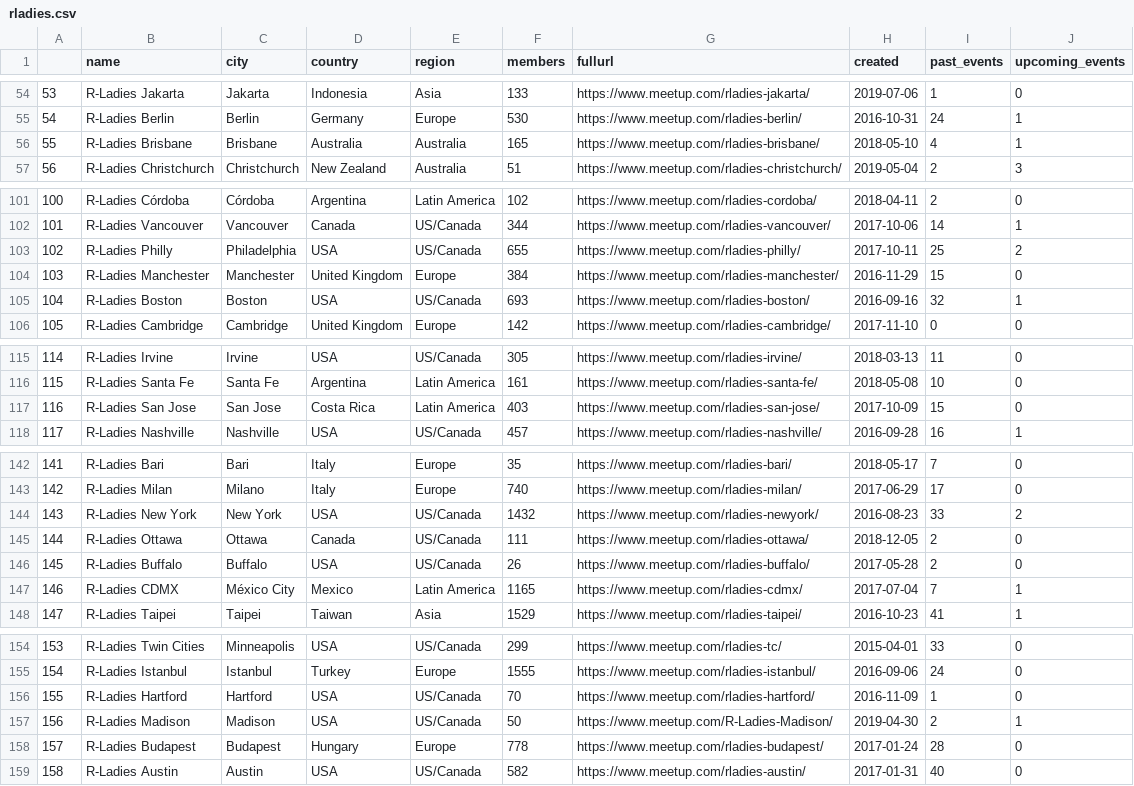
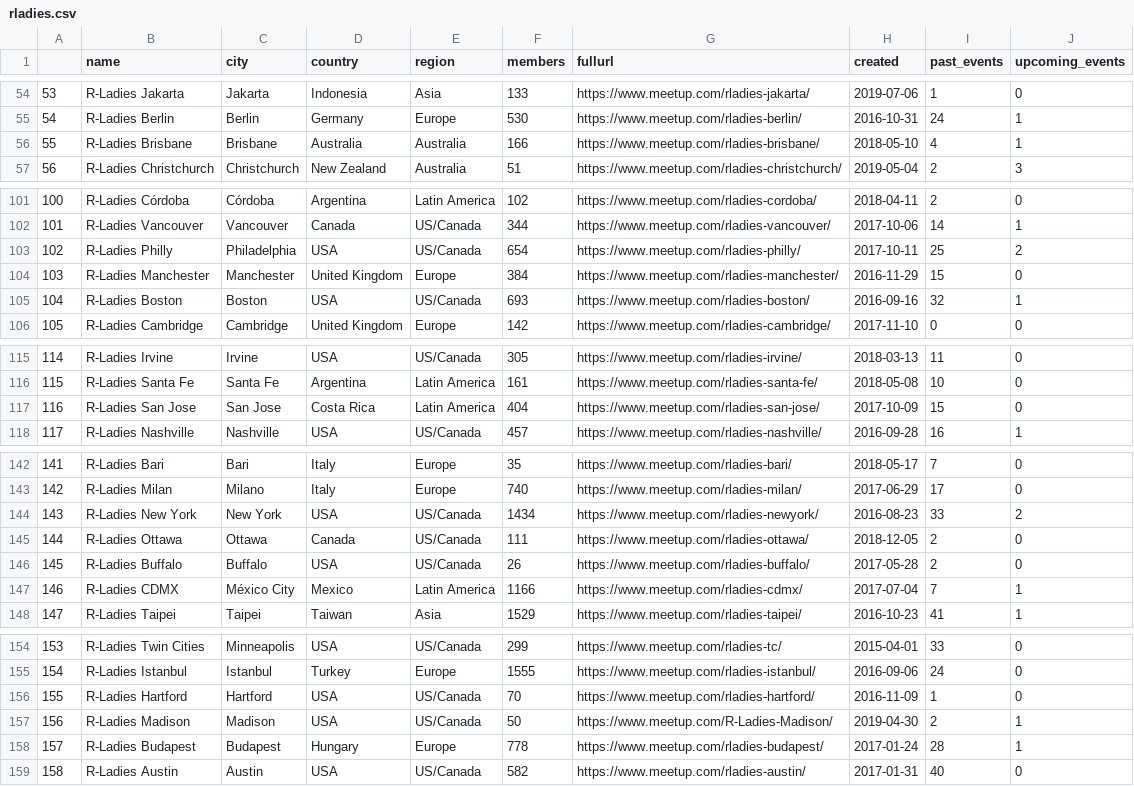
Before and after one commit to benubah/r-community-explorer, a CSV file: docs/data/rladies.csv, drawn as a sheet; only a part is shown, gaps mark what is left out; the diff covers the shown part only.

```diff
--- a/docs/data/rladies.csv
+++ b/docs/data/rladies.csv
@@ -55,3 +55,3 @@
 "54","R-Ladies Berlin","Berlin","Germany","Europe",530,"https://www.meetup.com/rladies-berlin/",2016-10-31,24,1
-"55","R-Ladies Brisbane","Brisbane","Australia","Australia",165,"https://www.meetup.com/rladies-brisbane/",2018-05-10,4,1
+"55","R-Ladies Brisbane","Brisbane","Australia","Australia",166,"https://www.meetup.com/rladies-brisbane/",2018-05-10,4,1
 "56","R-Ladies Christchurch","Christchurch","New Zealand","Australia",51,"https://www.meetup.com/rladies-christchurch/",2019-05-04,2,3
@@ -102,3 +102,3 @@
 "101","R-Ladies Vancouver","Vancouver","Canada","US/Canada",344,"https://www.meetup.com/rladies-vancouver/",2017-10-06,14,1
-"102","R-Ladies Philly","Philadelphia","USA","US/Canada",655,"https://www.meetup.com/rladies-philly/",2017-10-11,25,2
+"102","R-Ladies Philly","Philadelphia","USA","US/Canada",654,"https://www.meetup.com/rladies-philly/",2017-10-11,25,2
 "103","R-Ladies Manchester","Manchester","United Kingdom","Europe",384,"https://www.meetup.com/rladies-manchester/",2016-11-29,15,0
@@ -116,3 +116,3 @@
 "115","R-Ladies Santa Fe","Santa Fe","Argentina","Latin America",161,"https://www.meetup.com/rladies-santa-fe/",2018-05-08,10,0
-"116","R-Ladies San Jose","San Jose","Costa Rica","Latin America",403,"https://www.meetup.com/rladies-san-jose/",2017-10-09,15,0
+"116","R-Ladies San Jose","San Jose","Costa Rica","Latin America",404,"https://www.meetup.com/rladies-san-jose/",2017-10-09,15,0
 "117","R-Ladies Nashville","Nashville","USA","US/Canada",457,"https://www.meetup.com/rladies-nashville/",2016-09-28,16,1
@@ -143,6 +143,6 @@
 "142","R-Ladies Milan","Milano","Italy","Europe",740,"https://www.meetup.com/rladies-milan/",2017-06-29,17,0
-"143","R-Ladies New York","New York","USA","US/Canada",1432,"https://www.meetup.com/rladies-newyork/",2016-08-23,33,2
+"143","R-Ladies New York","New York","USA","US/Canada",1434,"https://www.meetup.com/rladies-newyork/",2016-08-23,33,2
 "144","R-Ladies Ottawa","Ottawa","Canada","US/Canada",111,"https://www.meetup.com/rladies-ottawa/",2018-12-05,2,0
 "145","R-Ladies Buffalo","Buffalo","USA","US/Canada",26,"https://www.meetup.com/rladies-buffalo/",2017-05-28,2,0
-"146","R-Ladies CDMX","México City","Mexico","Latin America",1165,"https://www.meetup.com/rladies-cdmx/",2017-07-04,7,1
+"146","R-Ladies CDMX","México City","Mexico","Latin America",1166,"https://www.meetup.com/rladies-cdmx/",2017-07-04,7,1
 "147","R-Ladies Taipei","Taipei","Taiwan","Asia",1529,"https://www.meetup.com/rladies-taipei/",2016-10-23,41,1
@@ -157,3 +157,3 @@
 "156","R-Ladies Madison","Madison","USA","US/Canada",50,"https://www.meetup.com/R-Ladies-Madison/",2019-04-30,2,1
-"157","R-Ladies Budapest","Budapest","Hungary","Europe",778,"https://www.meetup.com/rladies-budapest/",2017-01-24,28,0
+"157","R-Ladies Budapest","Budapest","Hungary","Europe",778,"https://www.meetup.com/rladies-budapest/",2017-01-24,28,1
 "158","R-Ladies Austin","Austin","USA","US/Canada",582,"https://www.meetup.com/rladies-austin/",2017-01-31,40,0
```
Also changed, not shown: 7 edited cells elsewhere in this file, docs/data/rugs.csv, 5 other files.
